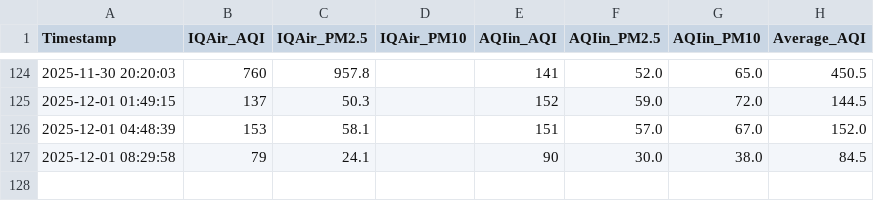
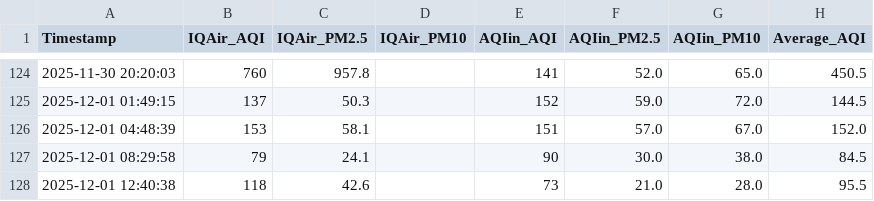
Before and after one commit to RaguramG24/aqi-monitor, a CSV file: aqi_compare.csv, drawn as a sheet; only a part is shown, gaps mark what is left out; the diff names each change by its address in the sheet, - before the commit and + after, or states it on an @@ line.

Commit message:
Update aqi_compare.csv — 19822979759

```diff
--- a/aqi_compare.csv
+++ b/aqi_compare.csv
+row 128: 2025-12-01 12:40:38 | 118 | 42.6 |  | 73 | 21.0 | 28.0 | 95.5
```
